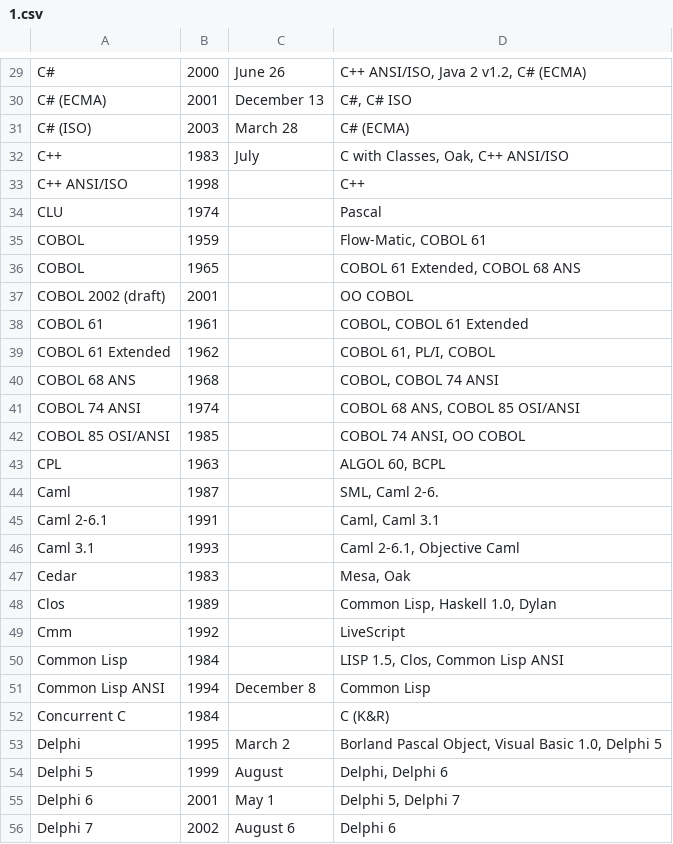
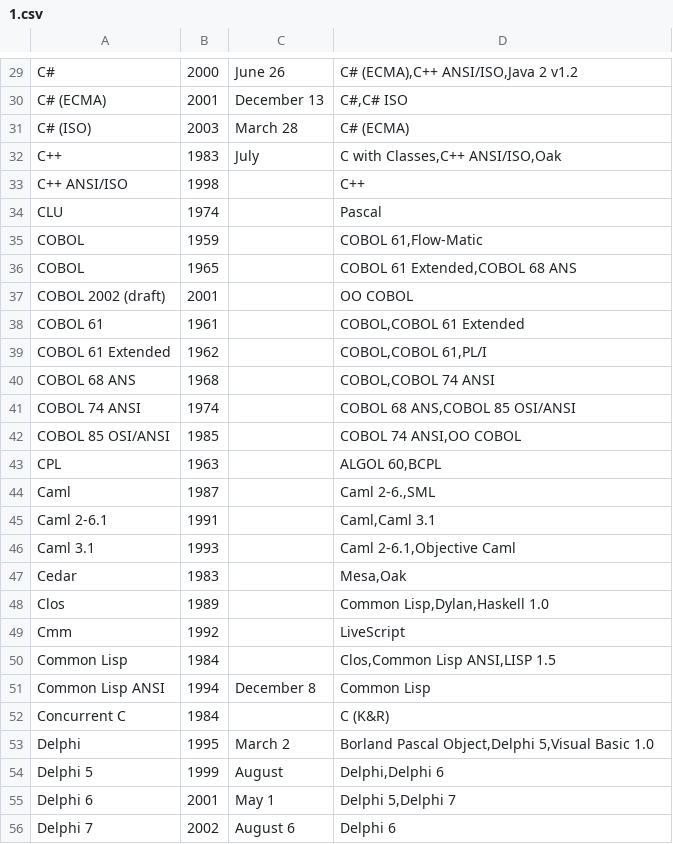
Before and after one commit to nishio/learn_language, a CSV file: timeline/1.csv, drawn as a sheet; only a part is shown, gaps mark what is left out; the diff covers the shown part only.

```diff
--- a/timeline/1.csv
+++ b/timeline/1.csv
@@ -29,8 +29,8 @@
-"C#","2000","June 26","C++ ANSI/ISO, Java 2 v1.2, C# (ECMA)"
-"C# (ECMA)","2001","December 13","C#, C# ISO"
+"C#","2000","June 26","C# (ECMA),C++ ANSI/ISO,Java 2 v1.2"
+"C# (ECMA)","2001","December 13","C#,C# ISO"
 "C# (ISO)","2003","March 28","C# (ECMA)"
-"C++","1983","July","C with Classes, Oak, C++ ANSI/ISO"
+"C++","1983","July","C with Classes,C++ ANSI/ISO,Oak"
 "C++ ANSI/ISO","1998","","C++"
 "CLU","1974","","Pascal"
-"COBOL","1959","","Flow-Matic, COBOL 61"
-"COBOL","1965","","COBOL 61 Extended, COBOL 68 ANS"
+"COBOL","1959","","COBOL 61,Flow-Matic"
+"COBOL","1965","","COBOL 61 Extended,COBOL 68 ANS"
@@ -38,19 +38,19 @@
-"COBOL 61","1961","","COBOL, COBOL 61 Extended"
-"COBOL 61 Extended","1962","","COBOL 61, PL/I, COBOL"
-"COBOL 68 ANS","1968","","COBOL, COBOL 74 ANSI"
-"COBOL 74 ANSI","1974","","COBOL 68 ANS, COBOL 85 OSI/ANSI"
-"COBOL 85 OSI/ANSI","1985","","COBOL 74 ANSI, OO COBOL "
-"CPL","1963","","ALGOL 60, BCPL"
-"Caml","1987","","SML, Caml 2-6."
-"Caml 2-6.1","1991","","Caml, Caml 3.1"
-"Caml 3.1","1993","","Caml 2-6.1, Objective Caml"
-"Cedar","1983","","Mesa, Oak"
-"Clos","1989","","Common Lisp, Haskell 1.0, Dylan"
+"COBOL 61","1961","","COBOL,COBOL 61 Extended"
+"COBOL 61 Extended","1962","","COBOL,COBOL 61,PL/I"
+"COBOL 68 ANS","1968","","COBOL,COBOL 74 ANSI"
+"COBOL 74 ANSI","1974","","COBOL 68 ANS,COBOL 85 OSI/ANSI"
+"COBOL 85 OSI/ANSI","1985","","COBOL 74 ANSI,OO COBOL"
+"CPL","1963","","ALGOL 60,BCPL"
+"Caml","1987","","Caml 2-6.,SML"
+"Caml 2-6.1","1991","","Caml,Caml 3.1"
+"Caml 3.1","1993","","Caml 2-6.1,Objective Caml"
+"Cedar","1983","","Mesa,Oak"
+"Clos","1989","","Common Lisp,Dylan,Haskell 1.0"
 "Cmm","1992","","LiveScript"
-"Common Lisp","1984","","LISP 1.5, Clos, Common Lisp ANSI"
+"Common Lisp","1984","","Clos,Common Lisp ANSI,LISP 1.5"
 "Common Lisp ANSI","1994","December 8","Common Lisp"
 "Concurrent C","1984","","C (K&R)"
-"Delphi","1995","March 2","Borland Pascal Object, Visual Basic 1.0, Delphi 5"
-"Delphi 5","1999","August","Delphi, Delphi 6"
-"Delphi 6","2001","May 1","Delphi 5, Delphi 7"
+"Delphi","1995","March 2","Borland Pascal Object,Delphi 5,Visual Basic 1.0"
+"Delphi 5","1999","August","Delphi,Delphi 6"
+"Delphi 6","2001","May 1","Delphi 5,Delphi 7"
 "Delphi 7","2002","August 6","Delphi 6"
```
Also changed, not shown: 2 added rows, 2 removed rows and 150 edited cells elsewhere in this file, timeline/2.csv.
